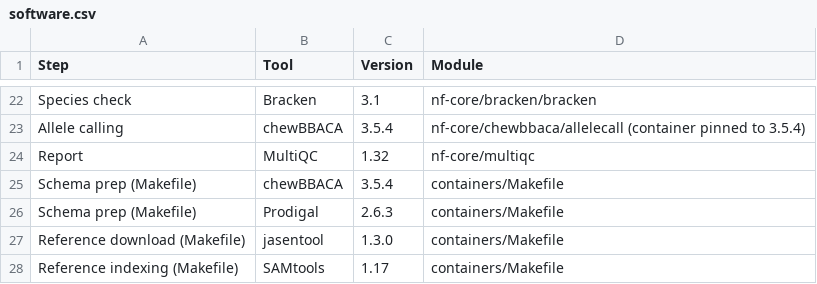
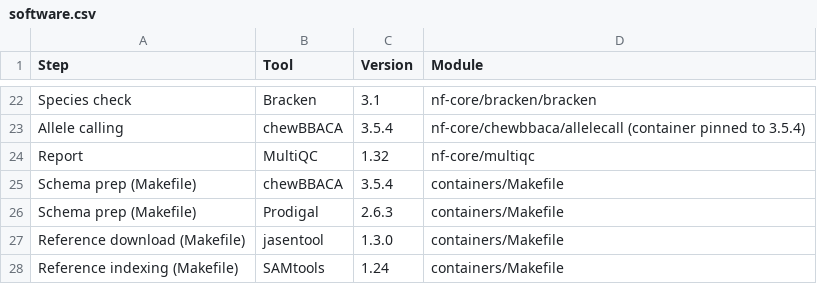
Before and after one commit to ryanjameskennedy/sinklink, a CSV file: docs/reference/software.csv, drawn as a sheet; only a part is shown, gaps mark what is left out.

```diff
--- a/docs/reference/software.csv
+++ b/docs/reference/software.csv
@@ -27,2 +27,2 @@ Schema prep (Makefile),Prodigal,2.6.3,containers/Makefile
 Reference download (Makefile),jasentool,1.3.0,containers/Makefile
-Reference indexing (Makefile),SAMtools,1.17,containers/Makefile
+Reference indexing (Makefile),SAMtools,1.24,containers/Makefile
```
Also changed, not shown: 3 other files.
